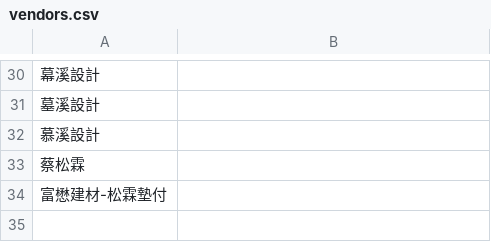
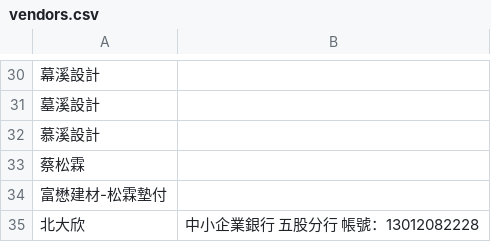
Before and after one commit to anitalintimelab-ops/Procurement-and-Payment-Request-System, a CSV file: vendors.csv, drawn as a sheet; only a part is shown, gaps mark what is left out; the diff names each change by its address in the sheet, - before the commit and + after, or states it on an @@ line.

Commit message:
Auto sync vendors.csv from TimeLab System

```diff
--- a/vendors.csv
+++ b/vendors.csv
+row 35: 北大欣 | 中小企業銀行 五股分行 帳號：13012082228
```
